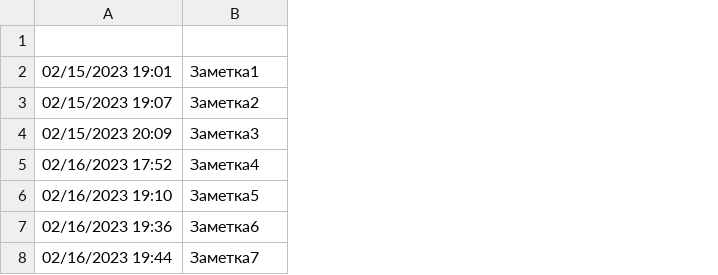
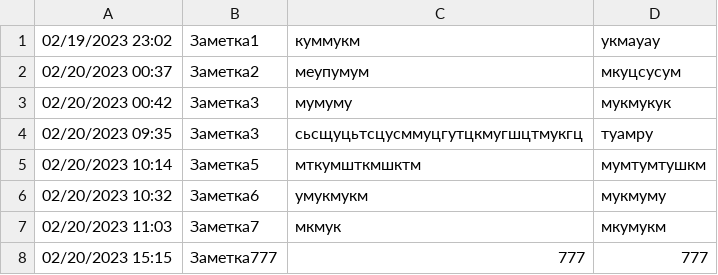
Before and after one commit to oleg-mng/notes, a CSV file: log.csv, drawn as a sheet; removed rows and columns are numbered as before the commit, all else as after; the diff names each change by its address in the sheet, - before the commit and + after, or states it on an @@ line.

```diff
--- a/log.csv
+++ b/log.csv
-column A, rows 2-8: 02/15/2023 19:01 | 02/15/2023 19:07 | 02/15/2023 20:09 | 02/16/2023 17:52 | 02/16/2023 19:10 | 02/16/2023 19:36 | 02/16/2023 19:44
+column A, rows 1-7: 02/19/2023 23:02 | 02/20/2023 00:37 | 02/20/2023 00:42 | 02/20/2023 09:35 | 02/20/2023 10:14 | 02/20/2023 10:32 | 02/20/2023 11:03
+column C, rows 1-7: куммукм | меупумум | мумуму | сьсщуцьтсцусммуцгутцкмугшцтмукгц | мткумшткмшктм | умукмукм | мкмук
+column D, rows 1-7: укмауау | мкуцсусум | мукмукук | туамру | мумтумтушкм | мукмуму | мкумукм
-row 1: (empty)
-B4: Заметка4
+B4: Заметка3
+row 8: 02/20/2023 15:15 | Заметка777 | 777 | 777
```
Also changed, not shown: notes.csv, 4 other files.
